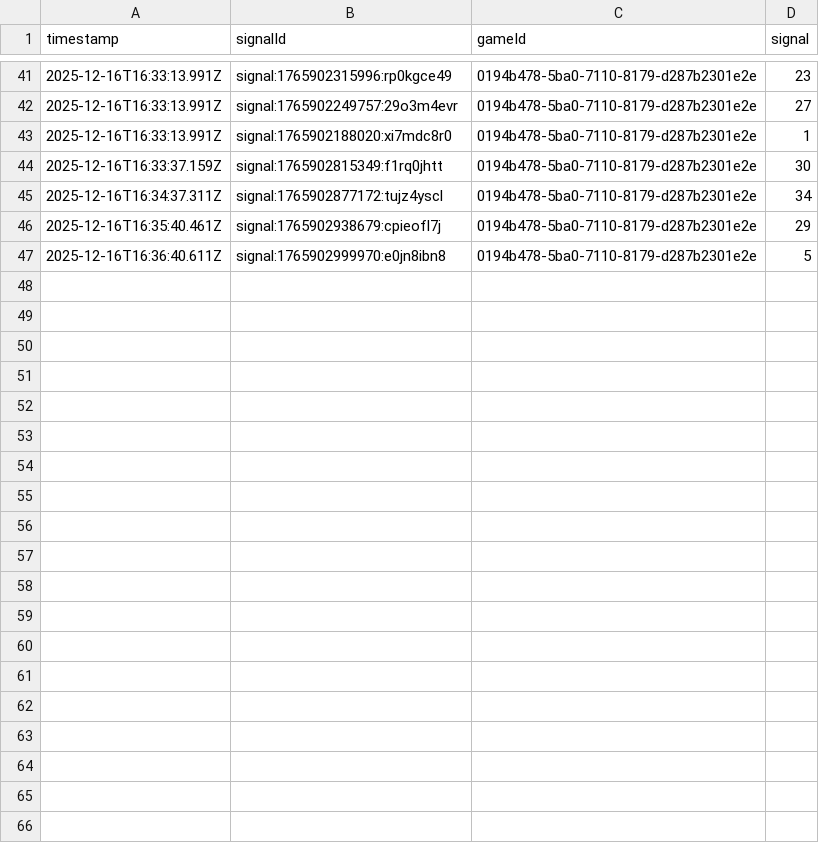
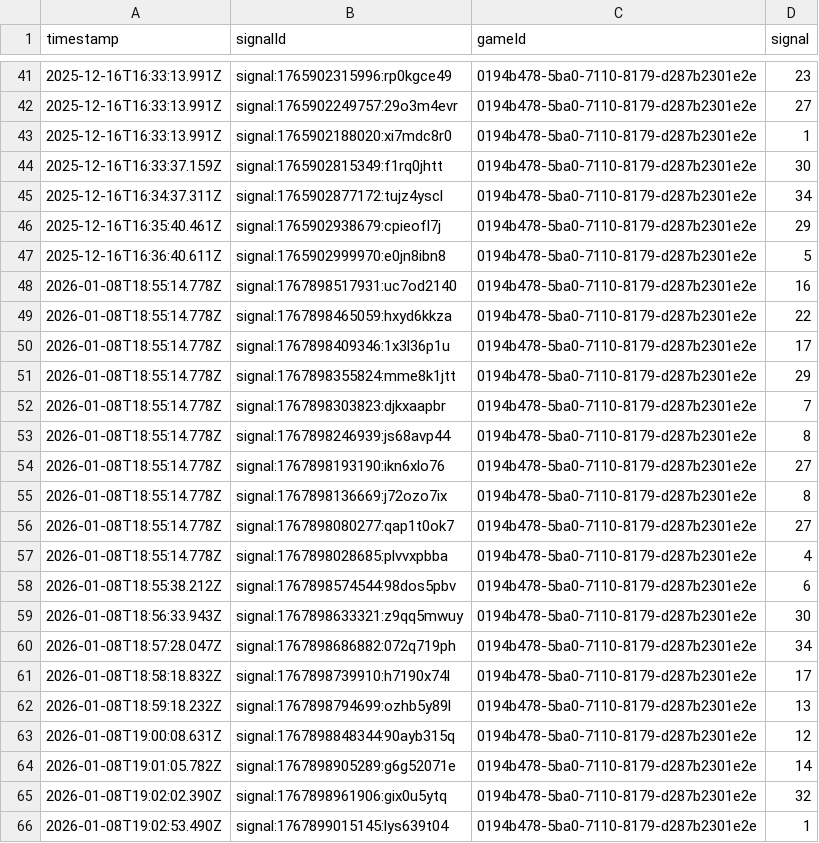
Before and after one commit to programadorFB/app-roleta2, a CSV file: api_data_xxxtreme.csv, drawn as a sheet; only a part is shown, gaps mark what is left out; the diff covers the shown part only.

```diff
--- a/api_data_xxxtreme.csv
+++ b/api_data_xxxtreme.csv
@@ -47 +47,20 @@ timestamp,signalId,gameId,signal
 2025-12-16T16:36:40.611Z,signal:1765902999970:e0jn8ibn8,0194b478-5ba0-7110-8179-d287b2301e2e,5
+2026-01-08T18:55:14.778Z,signal:1767898517931:uc7od2140,0194b478-5ba0-7110-8179-d287b2301e2e,16
+2026-01-08T18:55:14.778Z,signal:1767898465059:hxyd6kkza,0194b478-5ba0-7110-8179-d287b2301e2e,22
+2026-01-08T18:55:14.778Z,signal:1767898409346:1x3l36p1u,0194b478-5ba0-7110-8179-d287b2301e2e,17
+2026-01-08T18:55:14.778Z,signal:1767898355824:mme8k1jtt,0194b478-5ba0-7110-8179-d287b2301e2e,29
+2026-01-08T18:55:14.778Z,signal:1767898303823:djkxaapbr,0194b478-5ba0-7110-8179-d287b2301e2e,7
+2026-01-08T18:55:14.778Z,signal:1767898246939:js68avp44,0194b478-5ba0-7110-8179-d287b2301e2e,8
+2026-01-08T18:55:14.778Z,signal:1767898193190:ikn6xlo76,0194b478-5ba0-7110-8179-d287b2301e2e,27
+2026-01-08T18:55:14.778Z,signal:1767898136669:j72ozo7ix,0194b478-5ba0-7110-8179-d287b2301e2e,8
+2026-01-08T18:55:14.778Z,signal:1767898080277:qap1t0ok7,0194b478-5ba0-7110-8179-d287b2301e2e,27
+2026-01-08T18:55:14.778Z,signal:1767898028685:plvvxpbba,0194b478-5ba0-7110-8179-d287b2301e2e,4
+2026-01-08T18:55:38.212Z,signal:1767898574544:98dos5pbv,0194b478-5ba0-7110-8179-d287b2301e2e,6
+2026-01-08T18:56:33.943Z,signal:1767898633321:z9qq5mwuy,0194b478-5ba0-7110-8179-d287b2301e2e,30
+2026-01-08T18:57:28.047Z,signal:1767898686882:072q719ph,0194b478-5ba0-7110-8179-d287b2301e2e,34
+2026-01-08T18:58:18.832Z,signal:1767898739910:h7190x74l,0194b478-5ba0-7110-8179-d287b2301e2e,17
+2026-01-08T18:59:18.232Z,signal:1767898794699:ozhb5y89l,0194b478-5ba0-7110-8179-d287b2301e2e,13
+2026-01-08T19:00:08.631Z,signal:1767898848344:90ayb315q,0194b478-5ba0-7110-8179-d287b2301e2e,12
+2026-01-08T19:01:05.782Z,signal:1767898905289:g6g52071e,0194b478-5ba0-7110-8179-d287b2301e2e,14
+2026-01-08T19:02:02.390Z,signal:1767898961906:gix0u5ytq,0194b478-5ba0-7110-8179-d287b2301e2e,32
+2026-01-08T19:02:53.490Z,signal:1767899015145:lys639t04,0194b478-5ba0-7110-8179-d287b2301e2e,1
```
Also changed, not shown: 30 added rows elsewhere in this file, api_data_immersive.csv, api_data_vipauto.csv, 5 other files.
